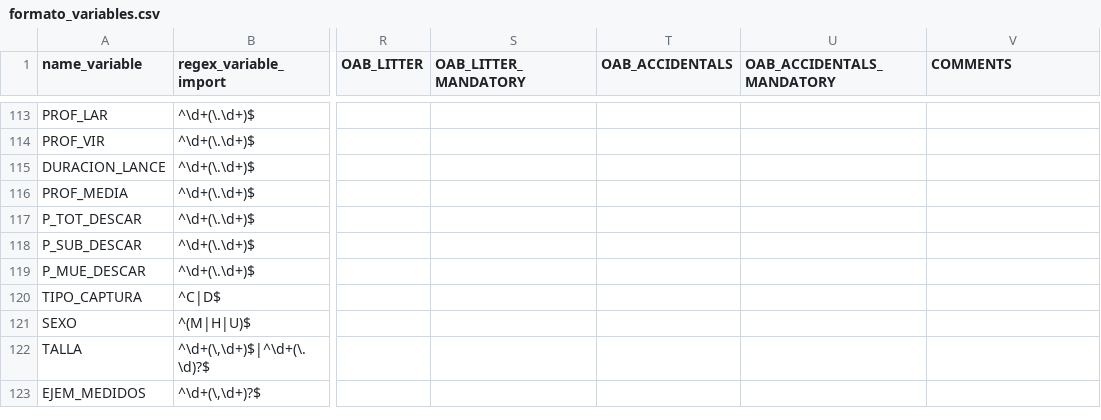
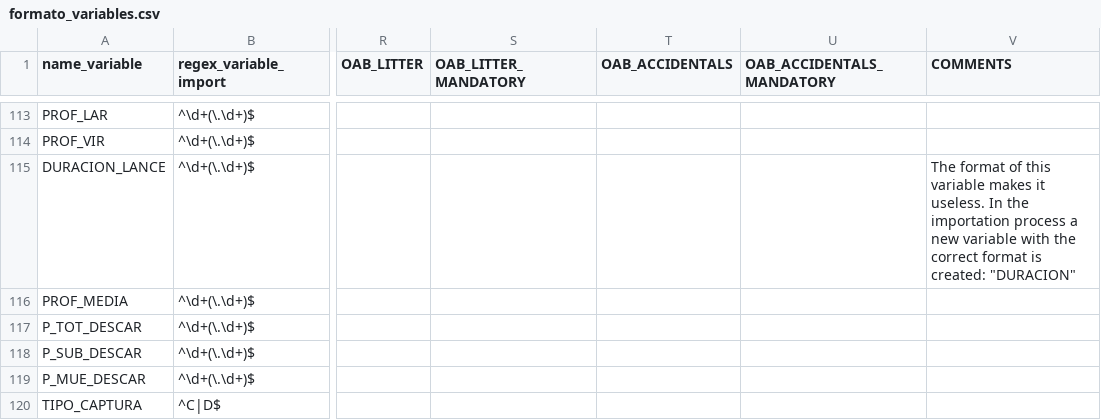
Before and after one commit to Eucrow/sapmuebase, a CSV file: data-raw/formato_variables.csv, drawn as a sheet; only a part is shown, gaps mark what is left out; the shorter side is filled out with more unchanged rows; the diff covers the shown part only; the diff names each change by its address in the sheet, - before the commit and + after, or states it on an @@ line.

Commit message:
- Improve import of logical variables in SIRENO reports. - Fix minor bugs in some date fields.

```diff
--- a/data-raw/formato_variables.csv
+++ b/data-raw/formato_variables.csv
-V115 (COMMENTS): (empty)
+V115 (COMMENTS): The format of this variable makes it useless. In the importation process a new variable with the correct format is created: "DURACION"
```
Also changed, not shown: 11 edited cells elsewhere in this file, 12 other files.
